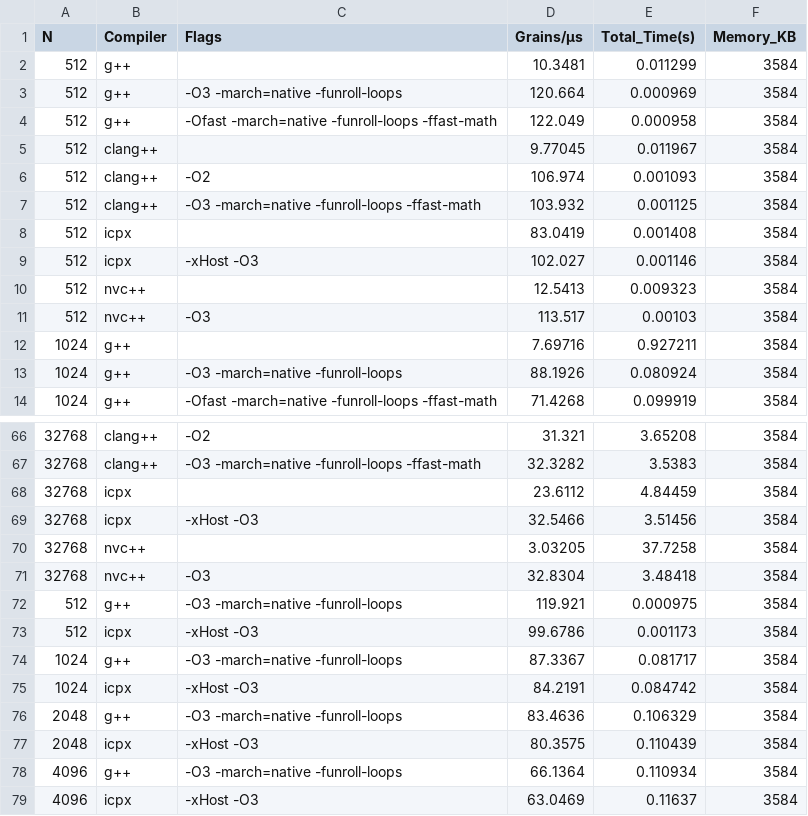
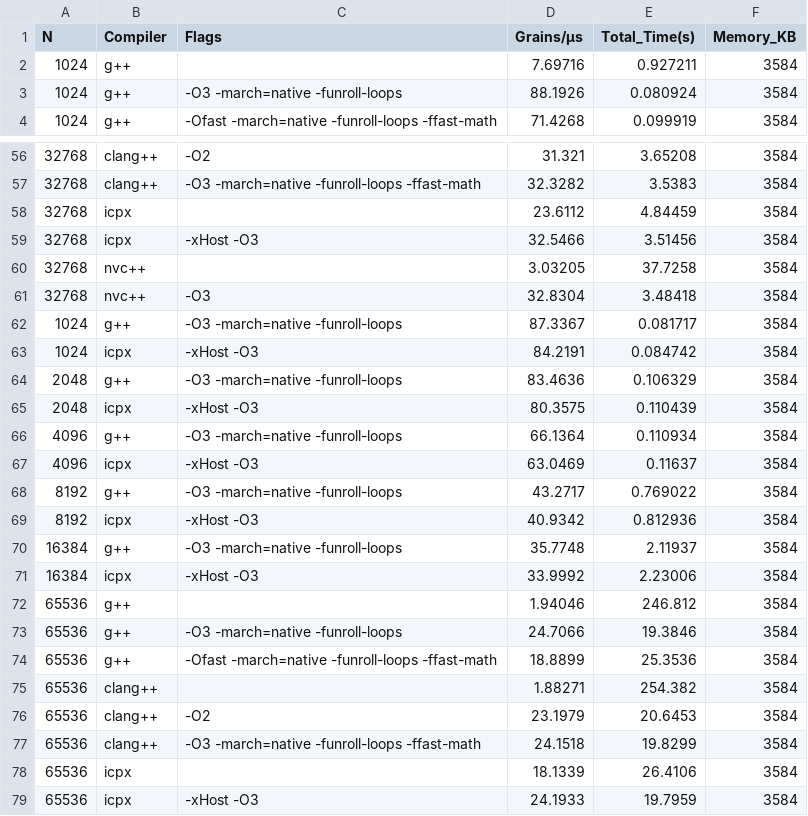
Before and after one commit to gbaudino/tiny_manna, a CSV file: benchmarks/desktop_v1.csv, drawn as a sheet; only a part is shown, gaps mark what is left out; the shorter side is filled out with more unchanged rows; the diff names each change by its address in the sheet, - before the commit and + after, or states it on an @@ line.

```diff
--- a/benchmarks/desktop_v1.csv
+++ b/benchmarks/desktop_v1.csv
-row 2: 512 | g++ |  | 10.3481 | 0.011299 | 3584
-row 3: 512 | g++ | -O3 -march=native -funroll-loops | 120.664 | 0.000969 | 3584
-row 4: 512 | g++ | -Ofast -march=native -funroll-loops -ffast-math | 122.049 | 0.000958 | 3584
-row 5: 512 | clang++ |  | 9.77045 | 0.011967 | 3584
-row 6: 512 | clang++ | -O2 | 106.974 | 0.001093 | 3584
-row 7: 512 | clang++ | -O3 -march=native -funroll-loops -ffast-math | 103.932 | 0.001125 | 3584
-row 8: 512 | icpx |  | 83.0419 | 0.001408 | 3584
-row 9: 512 | icpx | -xHost -O3 | 102.027 | 0.001146 | 3584
-row 10: 512 | nvc++ |  | 12.5413 | 0.009323 | 3584
-row 11: 512 | nvc++ | -O3 | 113.517 | 0.00103 | 3584
-row 72: 512 | g++ | -O3 -march=native -funroll-loops | 119.921 | 0.000975 | 3584
-row 73: 512 | icpx | -xHost -O3 | 99.6786 | 0.001173 | 3584
```
Also changed, not shown: benchmarks/desktop_v0.csv, benchmarks/desktop_v2.csv, 7 other files.
